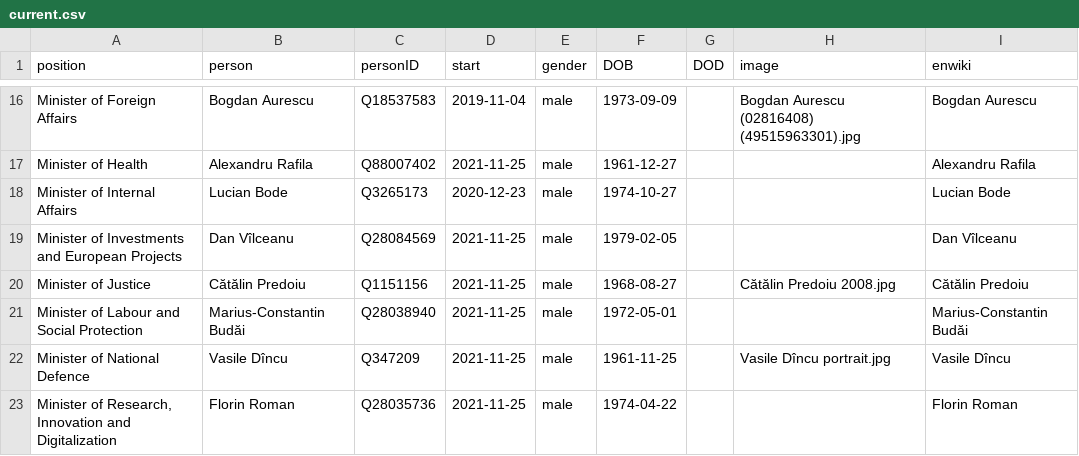
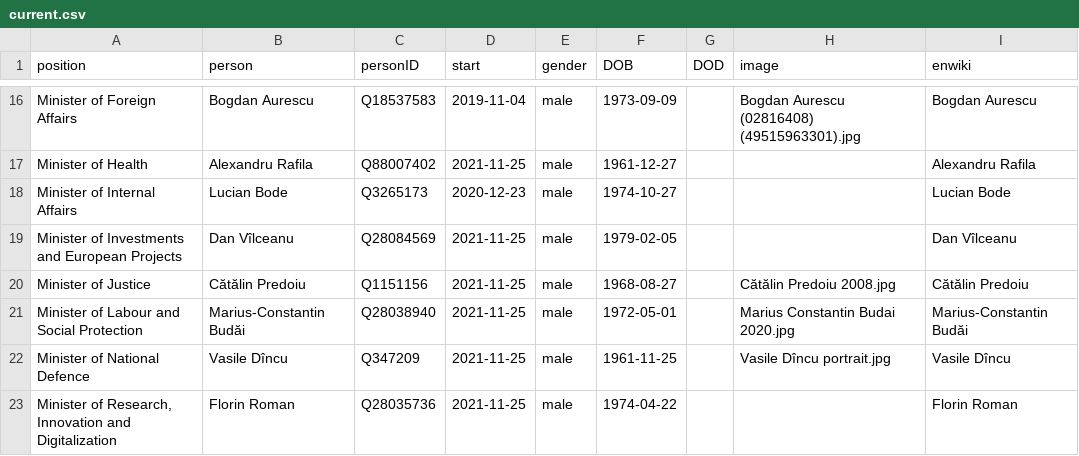
Before and after one commit to every-politician-scrapers/romania-cabinet, a CSV file: html/current.csv, drawn as a sheet; only a part is shown, gaps mark what is left out.

Commit message:
HTML update

```diff
--- a/html/current.csv
+++ b/html/current.csv
@@ -20,3 +20,3 @@ Minister of Investments and European Projects,Dan Vîlceanu,Q28084569,2021-11-25
 Minister of Justice,Cătălin Predoiu,Q1151156,2021-11-25,male,1968-08-27,,Cătălin Predoiu 2008.jpg,Cătălin Predoiu
-Minister of Labour and Social Protection,Marius-Constantin Budăi,Q28038940,2021-11-25,male,1972-05-01,,,Marius-Constantin Budăi
+Minister of Labour and Social Protection,Marius-Constantin Budăi,Q28038940,2021-11-25,male,1972-05-01,,Marius Constantin Budai 2020.jpg,Marius-Constantin Budăi
 Minister of National Defence,Vasile Dîncu,Q347209,2021-11-25,male,1961-11-25,,Vasile Dîncu portrait.jpg,Vasile Dîncu
```
